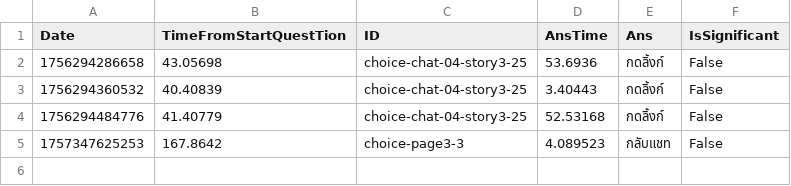
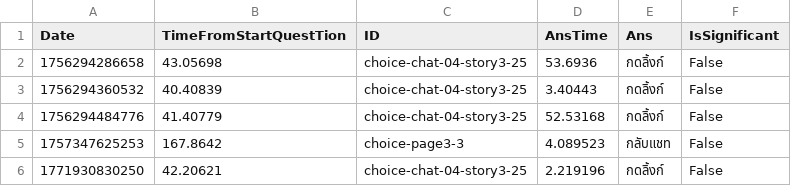
Before and after one commit to kinokokuma/fakeapp2, a CSV file: Assets/CSV/Story3_Game_S_asd.csv, drawn as a sheet; the diff names each change by its address in the sheet, - before the commit and + after, or states it on an @@ line.

```diff
--- a/Assets/CSV/Story3_Game_S_asd.csv
+++ b/Assets/CSV/Story3_Game_S_asd.csv
+row 6: 1771930830250 | 42.20621 | choice-chat-04-story3-25 | 2.219196 | กดลิ้งก์ | False
```
Also changed, not shown: Assets/CSV/Story2_Game_S_asd.csv, Assets/CSV/Story2_Game_S_asd_LOG.csv, 54 other files.
